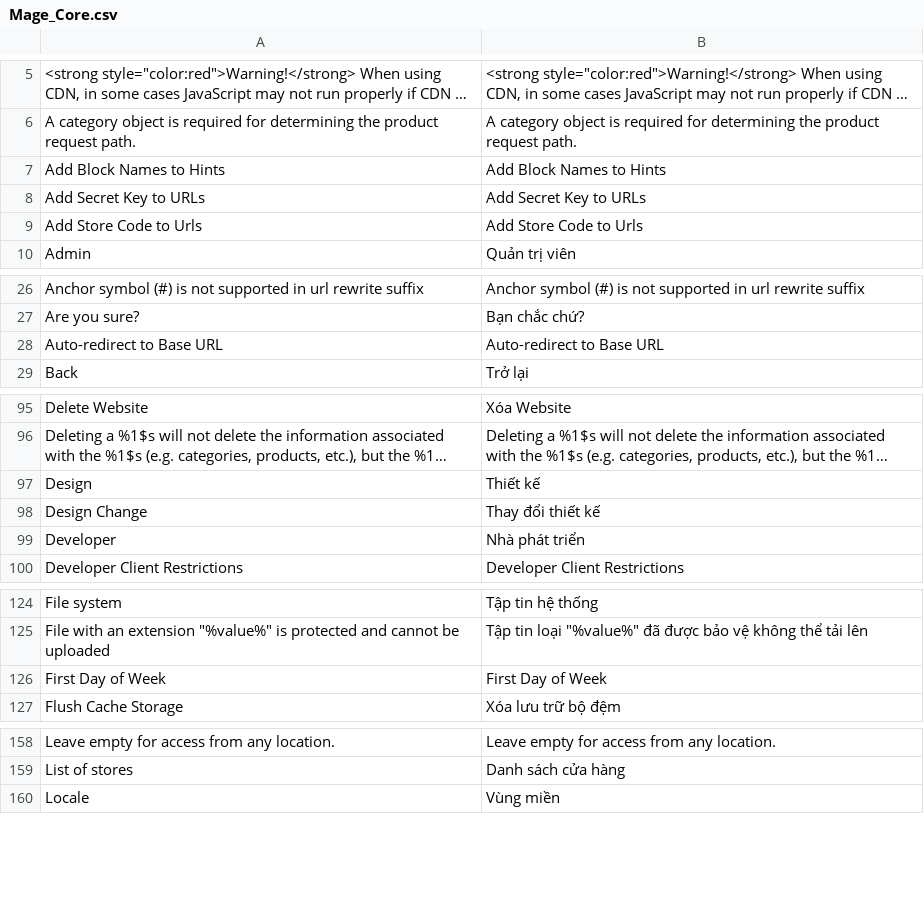
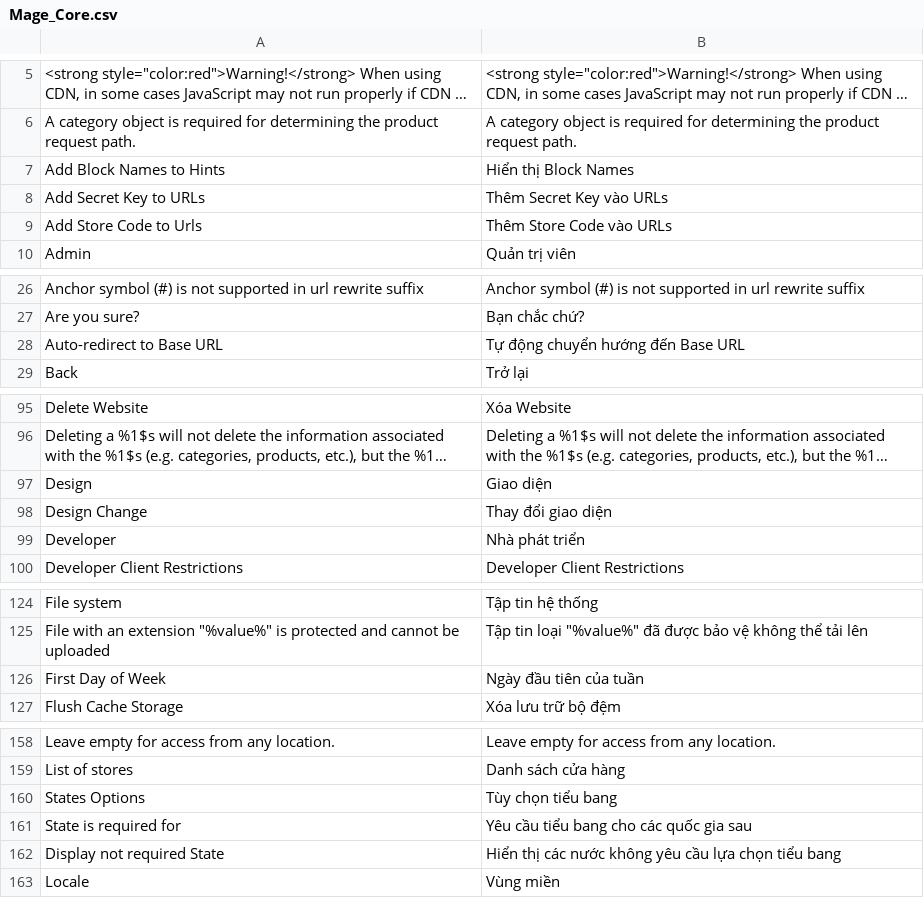
Before and after one commit to hmphu/magevi, a CSV file: src/app/locale/vi_VN/Mage_Core.csv, drawn as a sheet; only a part is shown, gaps mark what is left out; long unchanged cells end in …; the diff names each change by its address in the sheet, - before the commit and + after, or states it on an @@ line.

Commit message:
Update admin translations

```diff
--- a/src/app/locale/vi_VN/Mage_Core.csv
+++ b/src/app/locale/vi_VN/Mage_Core.csv
-B7: Add Block Names to Hints
+B7: Hiển thị Block Names
-B8: Add Secret Key to URLs
+B8: Thêm Secret Key vào URLs
-B9: Add Store Code to Urls
+B9: Thêm Store Code vào URLs
-B28: Auto-redirect to Base URL
+B28: Tự động chuyển hướng đến Base URL
-B97: Thiết kế
+B97: Giao diện
-B98: Thay đổi thiết kế
+B98: Thay đổi giao diện
-B126: First Day of Week
+B126: Ngày đầu tiên của tuần
+row 160: States Options | Tùy chọn tiểu bang
+row 161: State is required for | Yêu cầu tiểu bang cho các quốc gia sau
+row 162: Display not required State | Hiển thị các nước không yêu cầu lựa chọn tiểu bang
```
Also changed, not shown: src/app/locale/vi_VN/Mage_Directory.csv, src/app/locale/vi_VN/Mage_Newsletter.csv, 1 other file.
